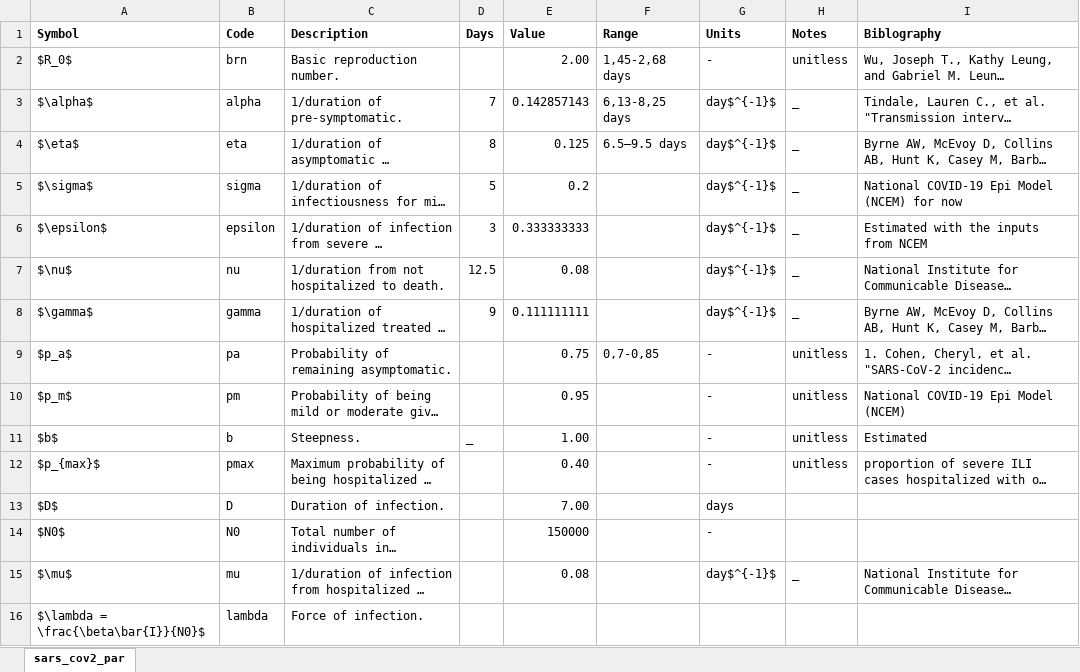
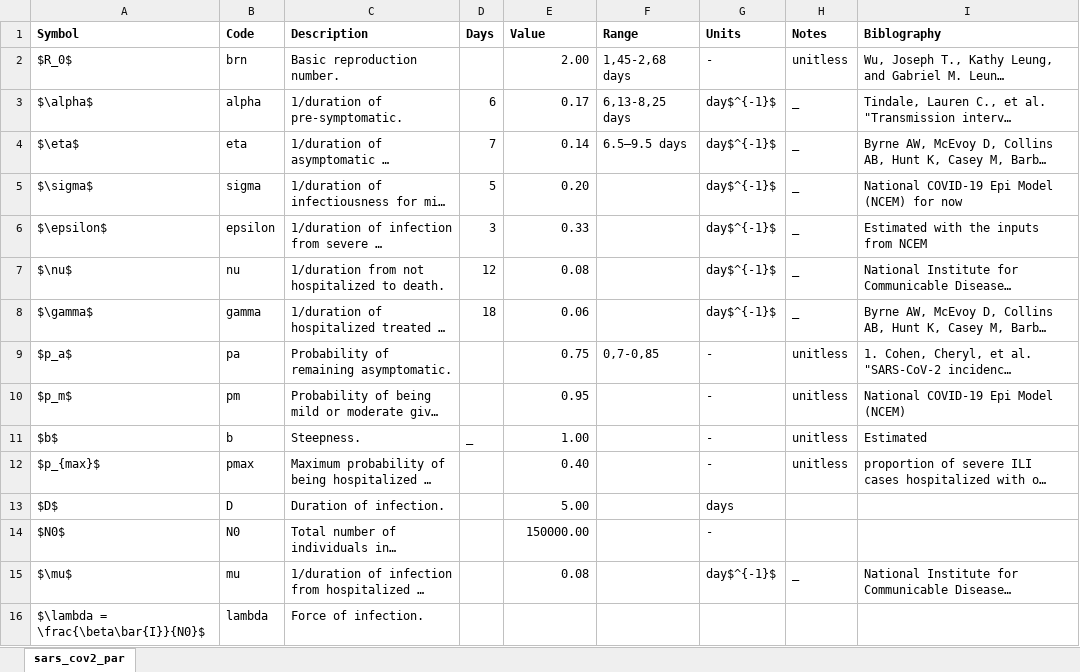
Before and after one commit to Tumelosereo/Project_Msc, an Excel workbook: data/sars_cov2_par.xlsx, sheet sars_cov2_par, drawn as a sheet; only a part is shown; long unchanged cells end in …; values as stored, in another font and other column widths than the file's, no borders; charts and pictures not drawn; the diff names each change by its address in the sheet, - before the commit and + after, or states it on an @@ line.

```diff
--- a/data/sars_cov2_par.xlsx (sheet sars_cov2_par)
+++ b/data/sars_cov2_par.xlsx (sheet sars_cov2_par)
-D3 (Days): 7
+D3 (Days): 6
-E3 (Value): 0.142857143
+E3 (Value): 0.17
-D4 (Days): 8
+D4 (Days): 7
-E4 (Value): 0.125
+E4 (Value): 0.14
-E5 (Value): 0.2
+E5 (Value): 0.20
-E6 (Value): 0.333333333
+E6 (Value): 0.33
-D7 (Days): 12.5
+D7 (Days): 12
-D8 (Days): 9
+D8 (Days): 18
-E8 (Value): 0.111111111
+E8 (Value): 0.06
-E13 (Value): 7.00
+E13 (Value): 5.00
-E14 (Value): 150000
+E14 (Value): 150000.00
```
Also changed, not shown: 3 other files.
